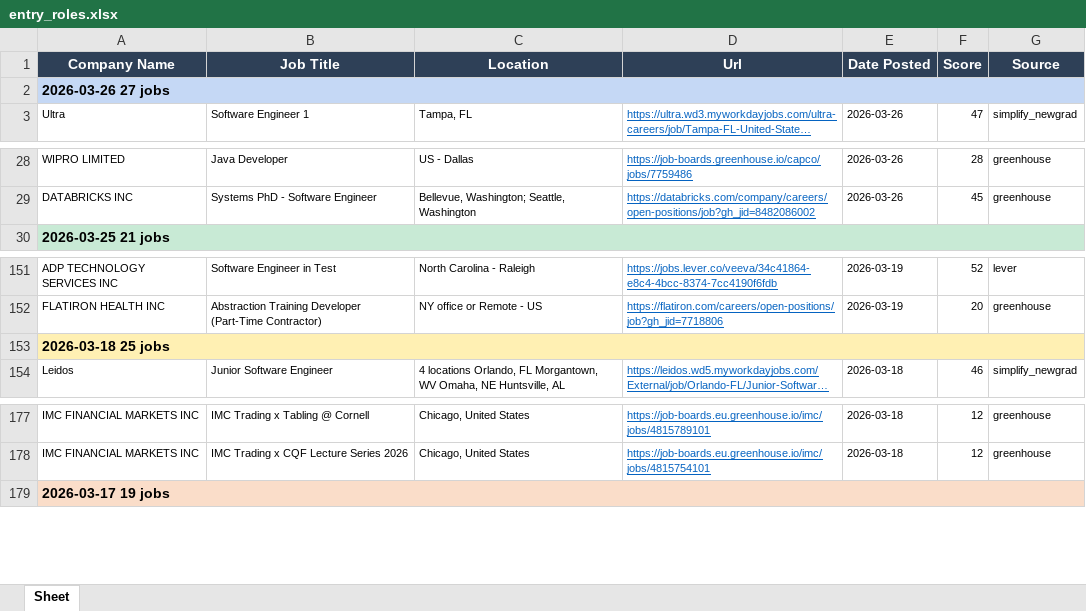
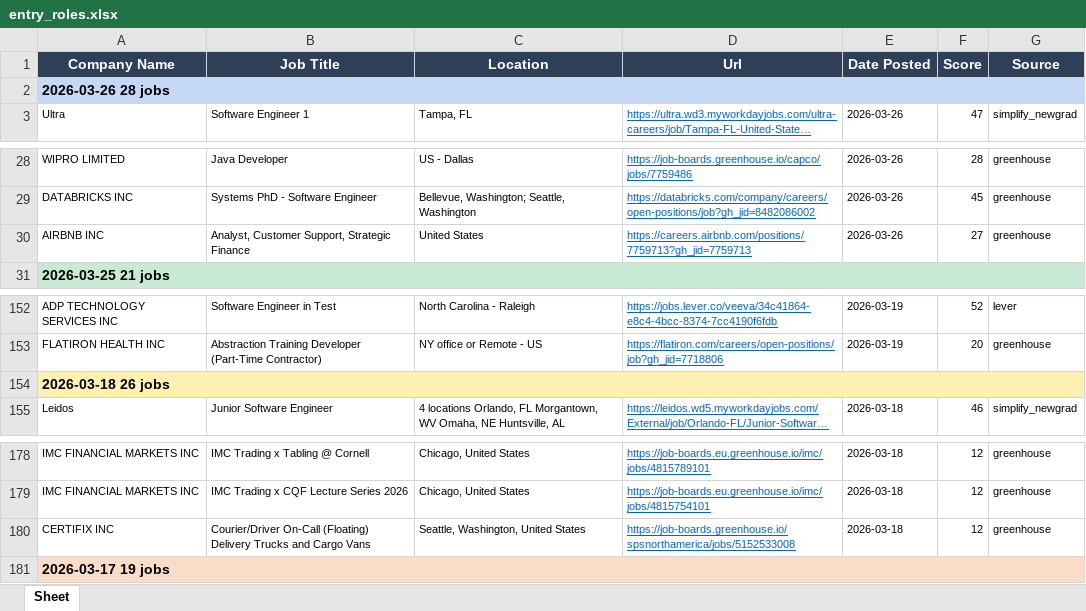
Before and after one commit to egnyani/srx-ent-role-xf, an Excel workbook: output/entry_roles.xlsx, sheet Sheet, drawn as a sheet; only a part is shown, gaps mark what is left out; long unchanged cells end in …; values as stored, in another font and other column widths than the file's, no borders; addresses are those after the commit; the diff names each change by its address in the sheet, - before the commit and + after, or states it on an @@ line.

```diff
--- a/output/entry_roles.xlsx (sheet Sheet)
+++ b/output/entry_roles.xlsx (sheet Sheet)
-A2 (Company Name): 2026-03-26 27 jobs
+A2 (Company Name): 2026-03-26 28 jobs
+row 30: AIRBNB INC | Analyst, Customer Support, Strategic Finance | United States | https://careers.airbnb.com/positions/7759713?gh_jid=7759713 | 2026-03-26 | 27 | greenhouse
-A154 (Company Name): 2026-03-18 25 jobs
+A154 (Company Name): 2026-03-18 26 jobs
+row 180: CERTIFIX INC | Courier/Driver On-Call (Floating) Delivery Trucks and Cargo Vans | Seattle, Washington, United States | https://job-boards.greenhouse.io/spsnorthamerica/jobs/5152533008 | 2026-03-18 | 12 | greenhouse
```
Also changed, not shown: 2 other files.
